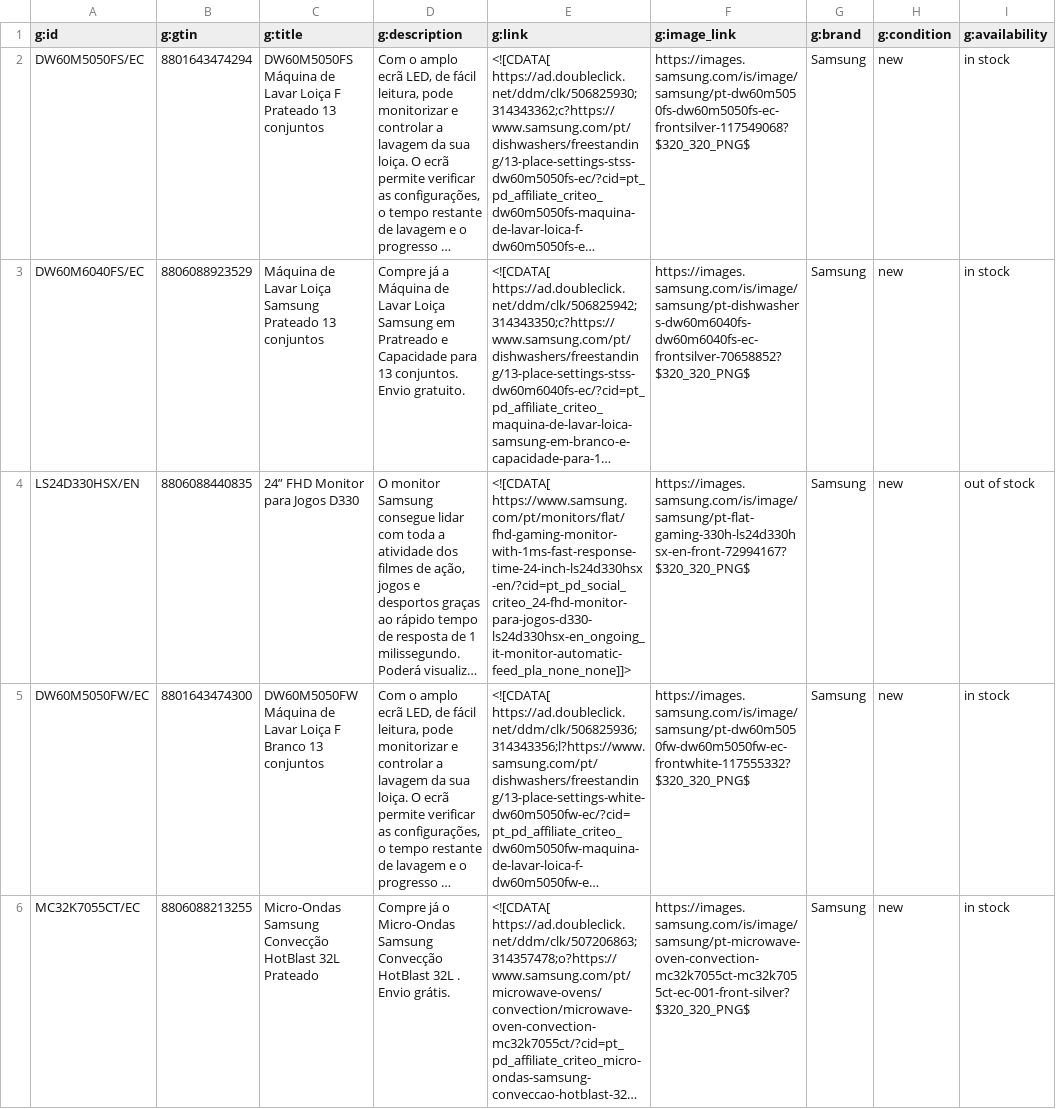
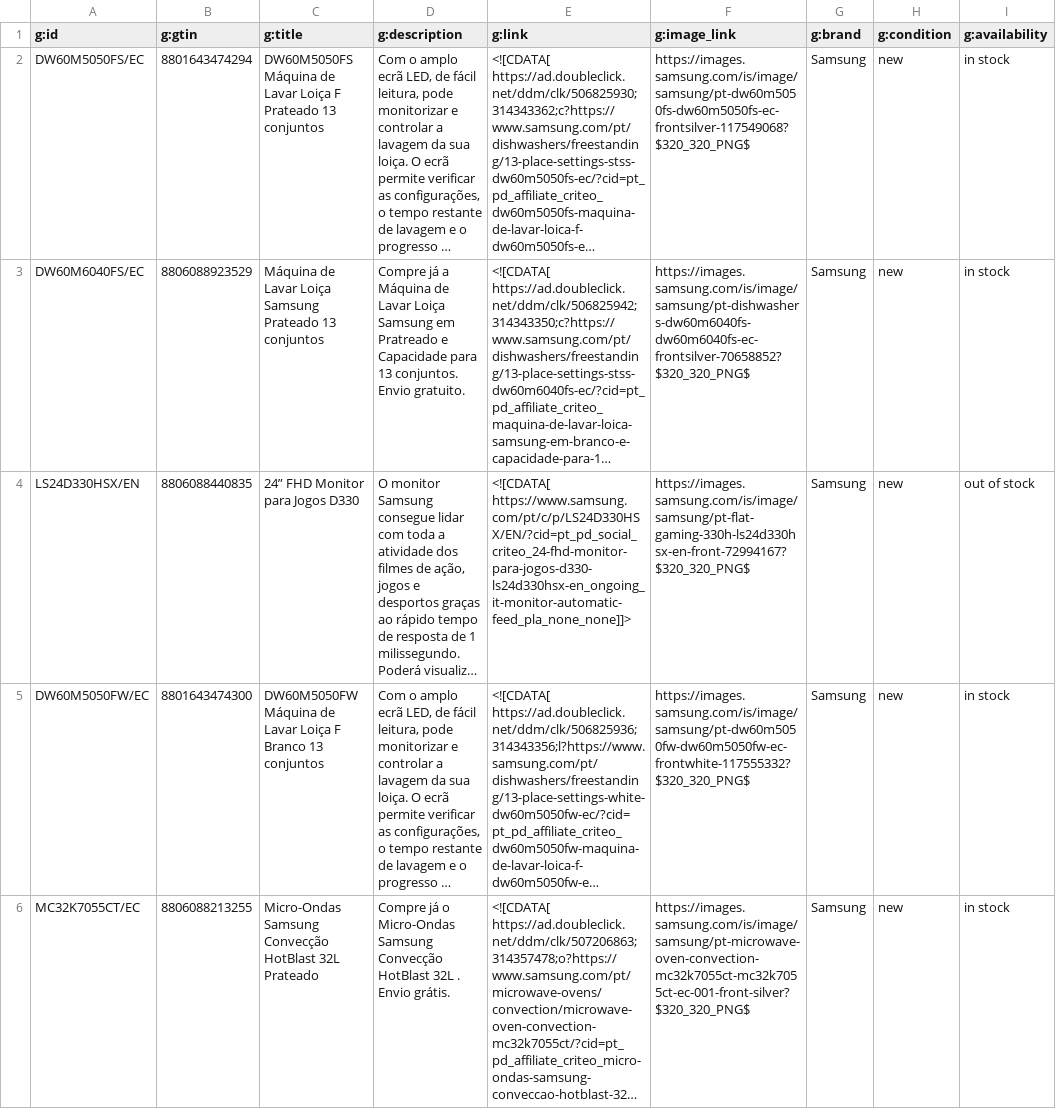
Before and after one commit to GloriaSilva/FEED-CHEIL-DIGITAL, a CSV file: finalfeeds/CriteoFeed.csv, drawn as a sheet; only a part is shown; long unchanged cells end in …; the diff covers the shown part only; the diff names each change by its address in the sheet, - before the commit and + after, or states it on an @@ line.

```diff
--- a/finalfeeds/CriteoFeed.csv
+++ b/finalfeeds/CriteoFeed.csv
-E4 (g:link): <![CDATA[ https://www.samsung.com/pt/monitors/flat/fhd-gaming-monitor-with-1ms-fast-response-time-24-inch-ls24d330hsx-en/?cid=pt_pd_social_criteo_24-fhd-monitor-para-jogos-d330-ls24d330hsx-en_ongoing_it-monitor-automatic-feed_pla_none_none]]>
+E4 (g:link): <![CDATA[ https://www.samsung.com/pt/c/p/LS24D330HSX/EN/?cid=pt_pd_social_criteo_24-fhd-monitor-para-jogos-d330-ls24d330hsx-en_ongoing_it-monitor-automatic-feed_pla_none_none]]>
```
Also changed, not shown: 5 edited cells elsewhere in this file, finalfeeds/AWINFeed.csv, finalfeeds/FacebookFeed.csv, 8 other files.
